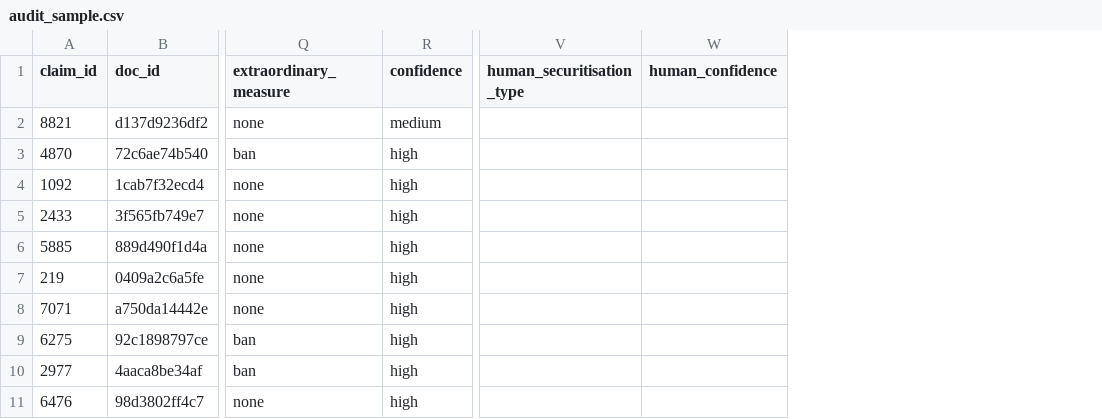
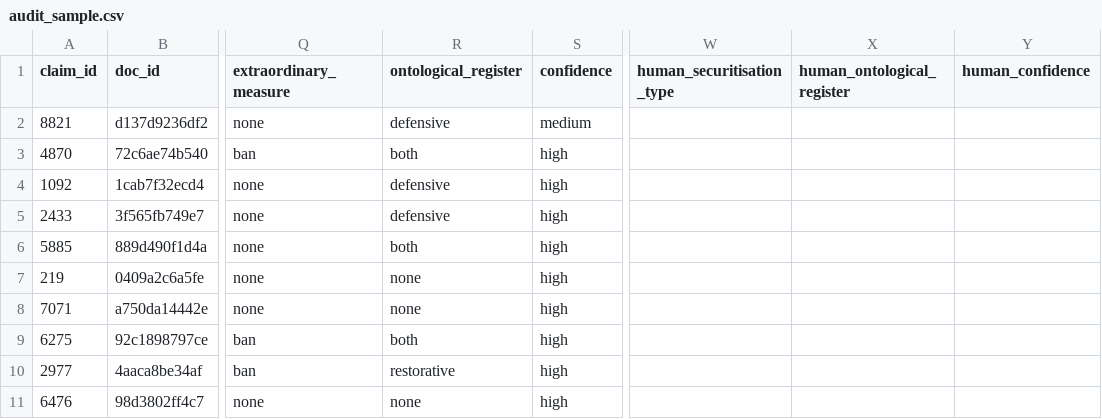
Before and after one commit to kostja99-droid/uocsecuritisation, a CSV file: output/audit_sample.csv, drawn as a sheet; only a part is shown, gaps mark what is left out; the diff names each change by its address in the sheet, - before the commit and + after, or states it on an @@ line.

```diff
--- a/output/audit_sample.csv
+++ b/output/audit_sample.csv
+column R (ontological_register), rows 2-11: defensive | both | defensive | defensive | both | none | none | both | restorative | none
+column X (human_ontological_register), empty
```
Also changed, not shown: output/llm_coded_claims.csv, output/securitising_claims.csv.
